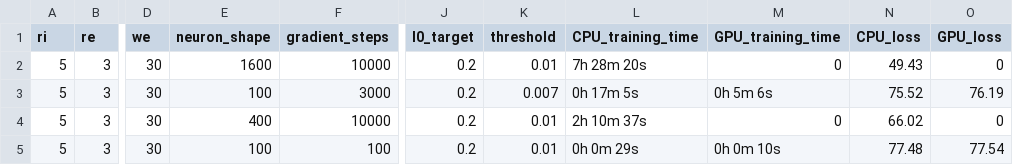
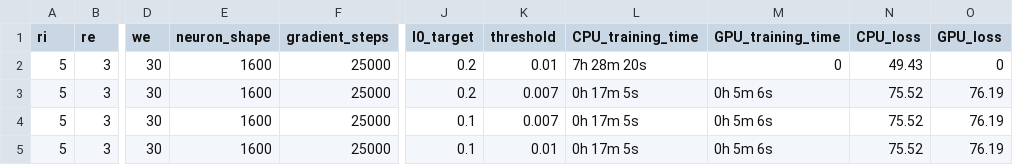
Before and after one commit to jdlafferty/gcp_nwave, a CSV file: parameter.csv, drawn as a sheet; only a part is shown, gaps mark what is left out; the diff names each change by its address in the sheet, - before the commit and + after, or states it on an @@ line.

Commit message:
GPU update

```diff
--- a/parameter.csv
+++ b/parameter.csv
-F2 (gradient_steps): 10000
+F2 (gradient_steps): 25000
-E3 (neuron_shape): 100
+E3 (neuron_shape): 1600
-F3 (gradient_steps): 3000
+F3 (gradient_steps): 25000
-E4 (neuron_shape): 400
+E4 (neuron_shape): 1600
-F4 (gradient_steps): 10000
+F4 (gradient_steps): 25000
-J4:J5 (l0_target): 0.2
+J4:J5 (l0_target): 0.1
-K4 (threshold): 0.01
+K4 (threshold): 0.007
-L4 (CPU_training_time): 2h 10m 37s
+L4 (CPU_training_time): 0h 17m 5s
-M4 (GPU_training_time): 0
+M4 (GPU_training_time): 0h 5m 6s
-N4 (CPU_loss): 66.02
+N4 (CPU_loss): 75.52
-O4 (GPU_loss): 0
+O4 (GPU_loss): 76.19
-E5 (neuron_shape): 100
+E5 (neuron_shape): 1600
-F5 (gradient_steps): 100
+F5 (gradient_steps): 25000
-L5 (CPU_training_time): 0h 0m 29s
+L5 (CPU_training_time): 0h 17m 5s
-M5 (GPU_training_time): 0h 0m 10s
+M5 (GPU_training_time): 0h 5m 6s
-N5 (CPU_loss): 77.48
+N5 (CPU_loss): 75.52
-O5 (GPU_loss): 77.54
+O5 (GPU_loss): 76.19
```
